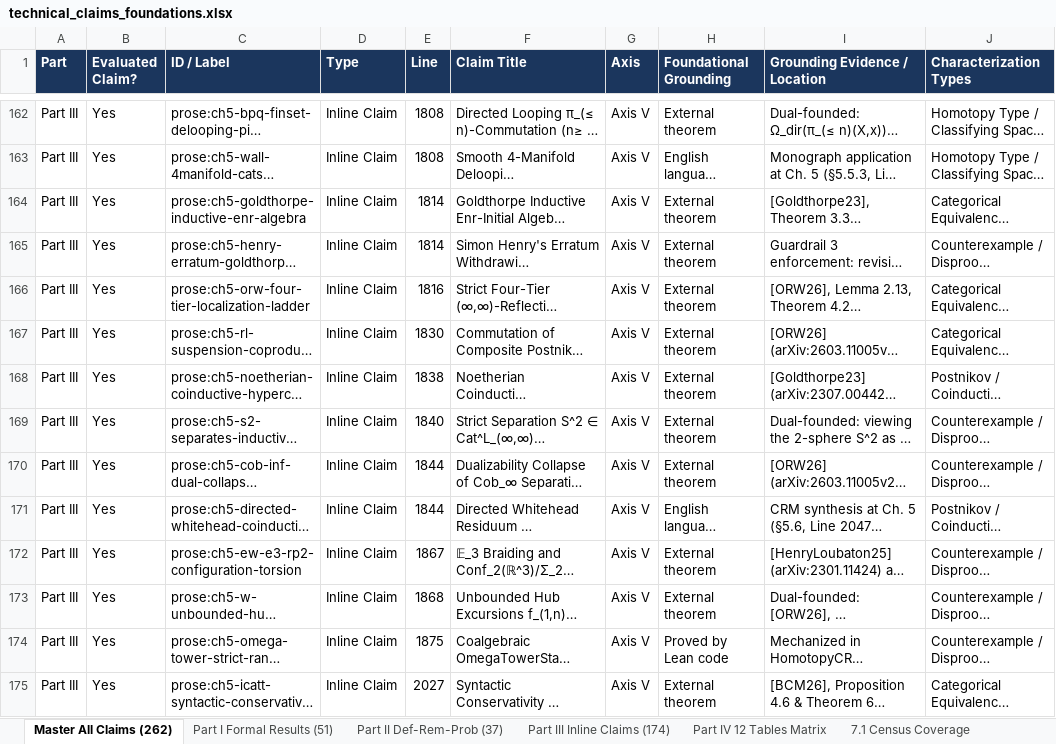
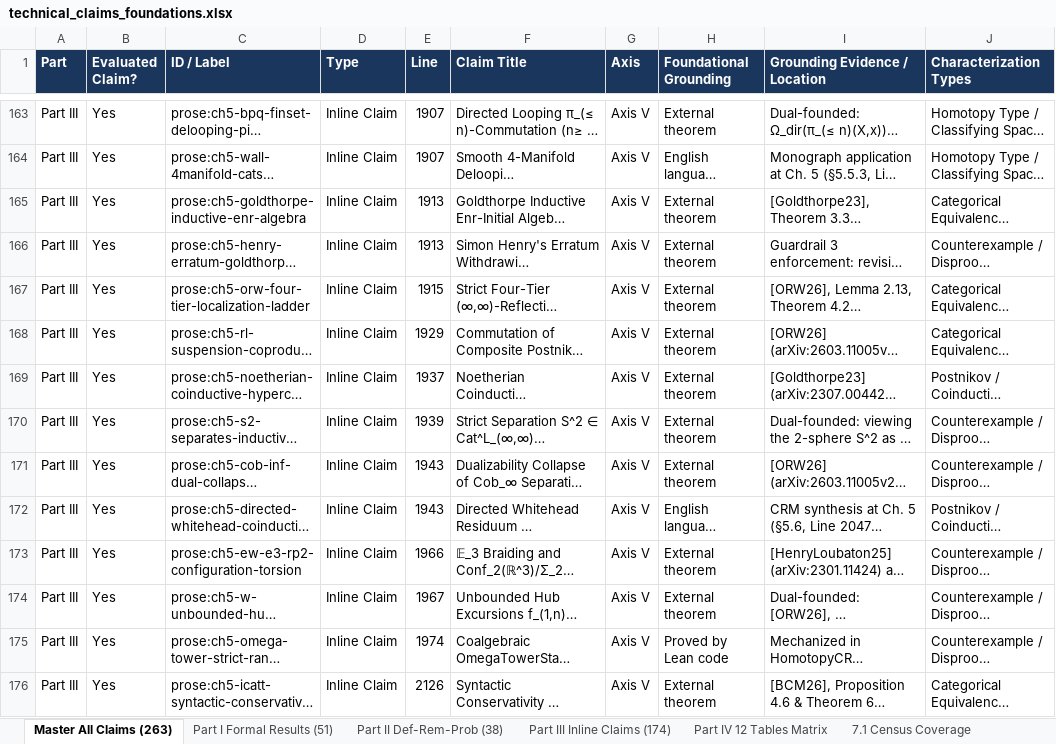
Before and after one commit to tryggth/categorical-reverse-mathematics, an Excel workbook: docs/technical_claims_foundations.xlsx, sheet Master All Claims (263), drawn as a sheet; only a part is shown, gaps mark what is left out; long unchanged cells end in …; values as stored, in another font and other column widths than the file's, no borders; addresses are those after the commit; the diff covers the shown part only; the diff names each change by its address in the sheet, - before the commit and + after, or states it on an @@ line.

```diff
--- a/docs/technical_claims_foundations.xlsx (sheet Master All Claims (263))
+++ b/docs/technical_claims_foundations.xlsx (sheet Master All Claims (263))
-sheet tab: Master All Claims (262)
+sheet tab: Master All Claims (263)
-sheet tab: Part II Def-Rem-Prob (37)
+sheet tab: Part II Def-Rem-Prob (38)
-E163:E164 (Line): 1808
+E163:E164 (Line): 1907
-E165:E166 (Line): 1814
+E165:E166 (Line): 1913
-E167 (Line): 1816
+E167 (Line): 1915
-E168 (Line): 1830
+E168 (Line): 1929
-E169 (Line): 1838
+E169 (Line): 1937
-E170 (Line): 1840
+E170 (Line): 1939
-E171:E172 (Line): 1844
+E171:E172 (Line): 1943
-E173 (Line): 1867
+E173 (Line): 1966
-E174 (Line): 1868
+E174 (Line): 1967
-E175 (Line): 1875
+E175 (Line): 1974
-E176 (Line): 2027
+E176 (Line): 2126
```
Also changed, not shown: 1 added row and 164 edited cells elsewhere in this sheet, sheet Part III Inline Claims (174), sheet Part I Formal Results (51), sheet Part II Def-Rem-Prob (38), sheet 7.2 Grounding Categories, sheet 7.1 Census Coverage, sheet Part IV 12 Tables Matrix, 1 more sheet, 9 other files.
